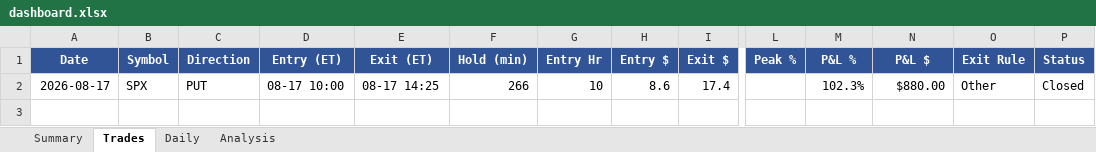
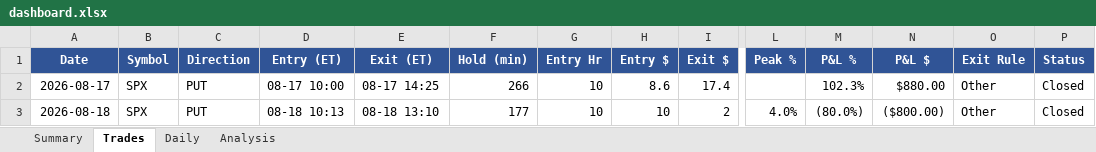
Before and after one commit to rakeshnemani/0dte, an Excel workbook: dashboard.xlsx, sheet Trades, drawn as a sheet; only a part is shown, gaps mark what is left out; values as stored, in another font and other column widths than the file's, no borders; rows hold the shown columns only; the diff names each change by its address in the sheet, - before the commit and + after, or states it on an @@ line.

```diff
--- a/dashboard.xlsx (sheet Trades)
+++ b/dashboard.xlsx (sheet Trades)
+row 3: 2026-08-18 | SPX | PUT | 08-18 10:13 | 08-18 13:10 | 177 | 10 | 10 | 2 | 4.0% | (80.0%) | ($800.00) | Other | Closed
```
Also changed, not shown: sheet Analysis, sheet Summary, sheet Daily, charts or pictures, 2 other files.
